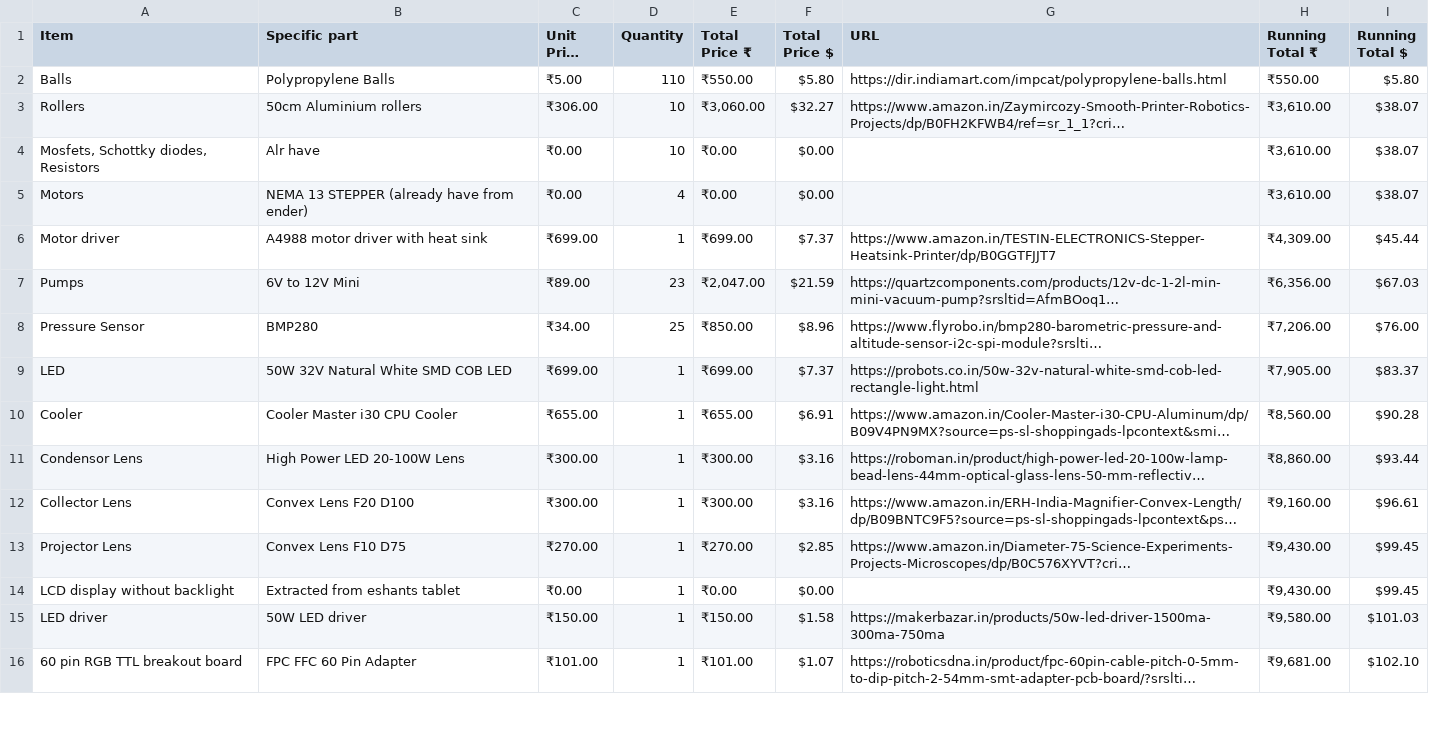
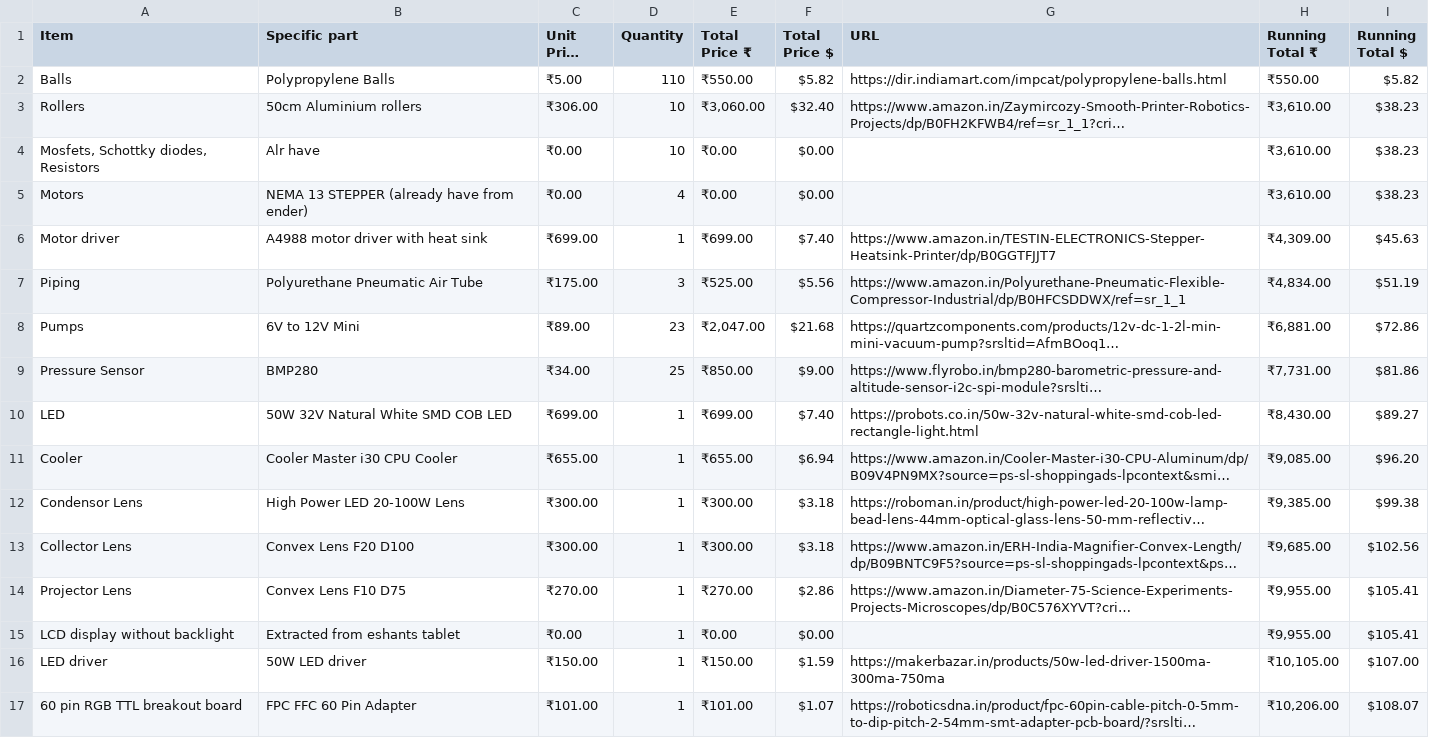
Before and after one commit to Daksh-Saksena/Better_Desk, a CSV file: docs/BOM.csv, drawn as a sheet; only a part is shown; long unchanged cells end in …; addresses are those after the commit; the diff covers the shown part only; the diff names each change by its address in the sheet, - before the commit and + after, or states it on an @@ line.

Commit message:
Update BOM.csv

```diff
--- a/docs/BOM.csv
+++ b/docs/BOM.csv
-F2 (Total Price $): $5.80
+F2 (Total Price $): $5.82
-I2 (Running Total $): $5.80
+I2 (Running Total $): $5.82
-F3 (Total Price $): $32.27
+F3 (Total Price $): $32.40
-I3:I5 (Running Total $): $38.07
+I3:I5 (Running Total $): $38.23
-F6 (Total Price $): $7.37
+F6 (Total Price $): $7.40
-I6 (Running Total $): $45.44
+I6 (Running Total $): $45.63
+row 7: Piping | Polyurethane Pneumatic Air Tube | ₹175.00 | 3 | ₹525.00 | $5.56 | https://www.amazon.in/Polyurethane-Pneumatic-Flexible-Compressor-Industrial/dp/B0HFCSDDWX/ref=sr_1_1 | ₹4,834.00 | $51.19
-F8 (Total Price $): $21.59
+F8 (Total Price $): $21.68
-H8 (Running Total ₹): ₹6,356.00
+H8 (Running Total ₹): ₹6,881.00
-I8 (Running Total $): $67.03
+I8 (Running Total $): $72.86
-F9 (Total Price $): $8.96
+F9 (Total Price $): $9.00
-H9 (Running Total ₹): ₹7,206.00
+H9 (Running Total ₹): ₹7,731.00
-I9 (Running Total $): $76.00
+I9 (Running Total $): $81.86
-F10 (Total Price $): $7.37
+F10 (Total Price $): $7.40
-H10 (Running Total ₹): ₹7,905.00
+H10 (Running Total ₹): ₹8,430.00
-I10 (Running Total $): $83.37
+I10 (Running Total $): $89.27
-F11 (Total Price $): $6.91
+F11 (Total Price $): $6.94
-H11 (Running Total ₹): ₹8,560.00
+H11 (Running Total ₹): ₹9,085.00
-I11 (Running Total $): $90.28
+I11 (Running Total $): $96.20
-F12:F13 (Total Price $): $3.16
+F12:F13 (Total Price $): $3.18
-H12 (Running Total ₹): ₹8,860.00
+H12 (Running Total ₹): ₹9,385.00
-I12 (Running Total $): $93.44
+I12 (Running Total $): $99.38
-H13 (Running Total ₹): ₹9,160.00
+H13 (Running Total ₹): ₹9,685.00
-I13 (Running Total $): $96.61
+I13 (Running Total $): $102.56
-F14 (Total Price $): $2.85
+F14 (Total Price $): $2.86
-H14:H15 (Running Total ₹): ₹9,430.00
+H14:H15 (Running Total ₹): ₹9,955.00
-I14:I15 (Running Total $): $99.45
+I14:I15 (Running Total $): $105.41
-F16 (Total Price $): $1.58
+F16 (Total Price $): $1.59
-H16 (Running Total ₹): ₹9,580.00
+H16 (Running Total ₹): ₹10,105.00
-I16 (Running Total $): $101.03
+I16 (Running Total $): $107.00
-H17 (Running Total ₹): ₹9,681.00
+H17 (Running Total ₹): ₹10,206.00
-I17 (Running Total $): $102.10
+I17 (Running Total $): $108.07
```
Also changed, not shown: 33 edited cells elsewhere in this file.
